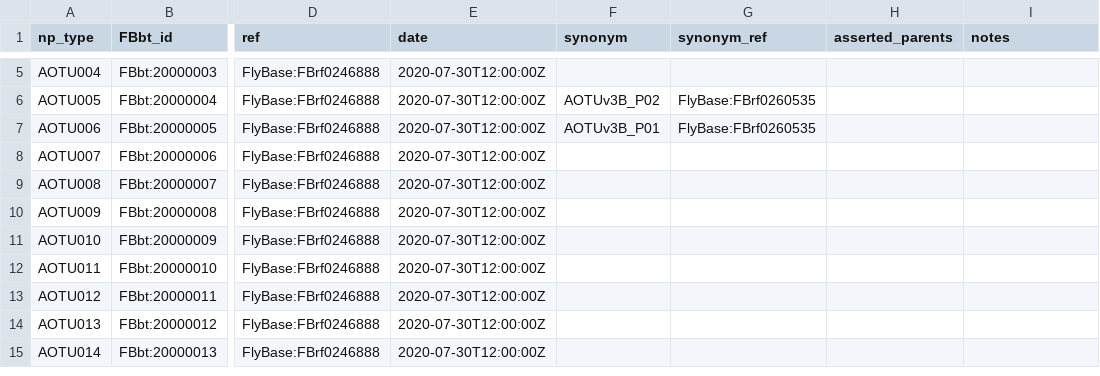
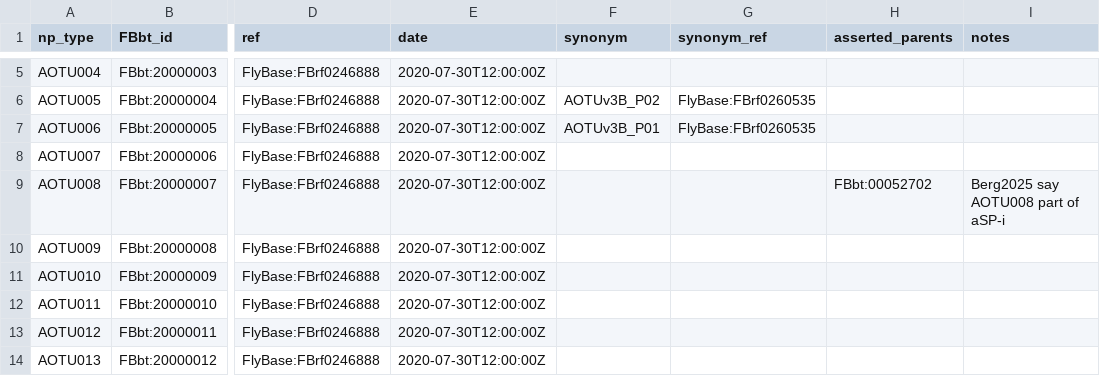
Before and after one commit to FlyBase/drosophila-anatomy-developmental-ontology, a TSV file: src/patterns/robot_template_projects/hemibrain_new_types/new_cell_types.tsv, drawn as a sheet; only a part is shown, gaps mark what is left out; the shorter side is filled out with more unchanged rows; the diff names each change by its address in the sheet, - before the commit and + after, or states it on an @@ line.

Commit message:
extra parent from paper

```diff
--- a/src/patterns/robot_template_projects/hemibrain_new_types/new_cell_types.tsv
+++ b/src/patterns/robot_template_projects/hemibrain_new_types/new_cell_types.tsv
-H9 (asserted_parents): (empty)
+H9 (asserted_parents): FBbt:00052702
-I9 (notes): (empty)
+I9 (notes): Berg2025 say AOTU008 part of aSP-i
```
